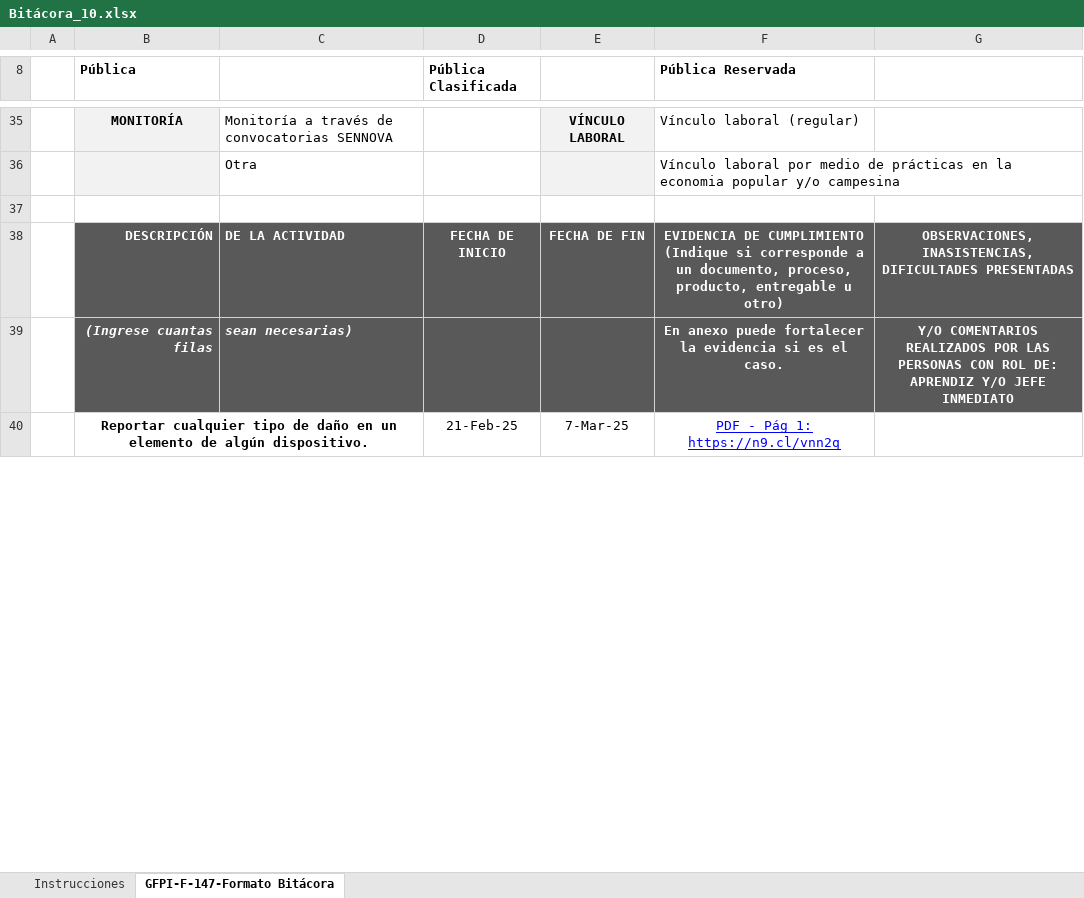
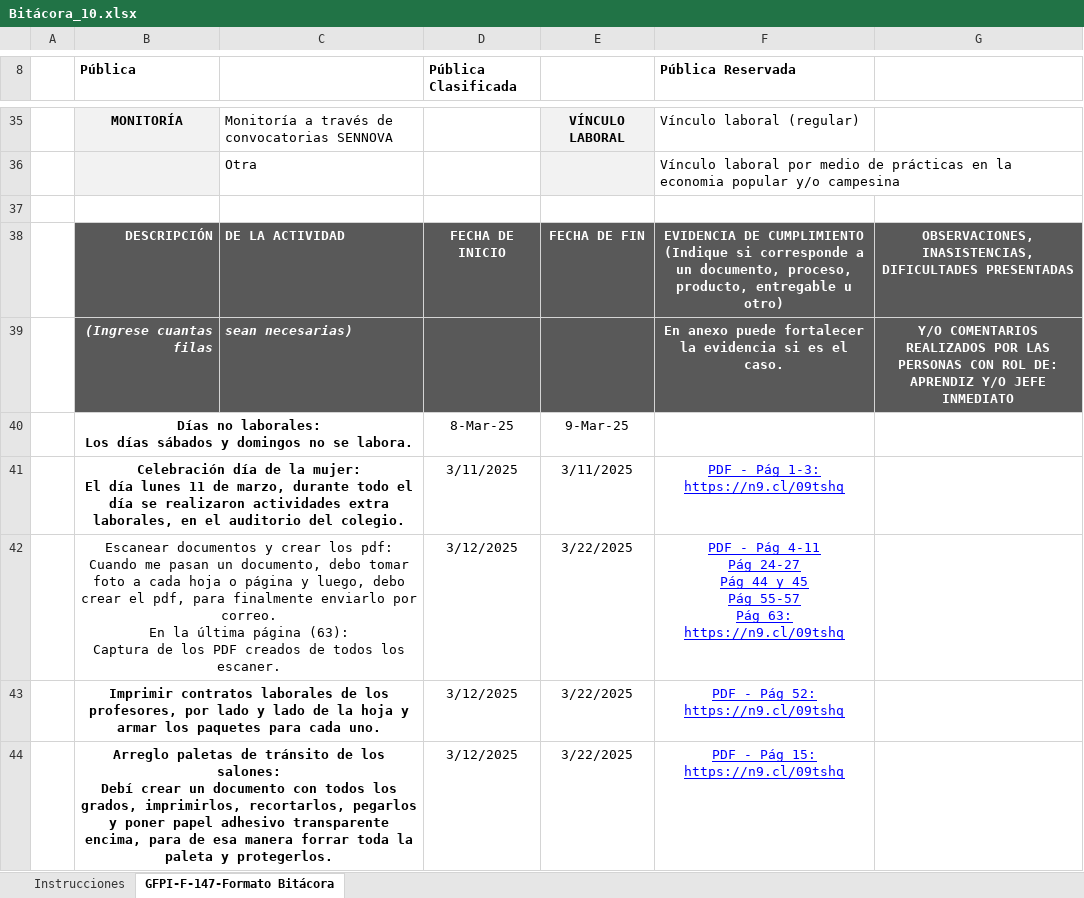
Before and after one commit to MarianaCharry/EvidenciasParaBitacoras, an Excel workbook: Bitácora_10.xlsx, sheet GFPI-F-147-Formato Bitácora, drawn as a sheet; only a part is shown, gaps mark what is left out; values as stored, in another font and other column widths than the file's, no borders; charts and pictures not drawn; removed rows and columns are numbered as before the commit, all else as after; ↵ is a line break in a cell; the diff covers the shown part only; the diff names each change by its address in the sheet, - before the commit and + after, or states it on an @@ line.

```diff
--- a/Bitácora_10.xlsx (sheet GFPI-F-147-Formato Bitácora)
+++ b/Bitácora_10.xlsx (sheet GFPI-F-147-Formato Bitácora)
-row 40:  | Reportar cualquier tipo de daño en un elemento de algún dispositivo. |  | 21-Feb-25 | 7-Mar-25 | PDF - Pág 1: ↵ https://n9.cl/vnn2q
+row 40:  | Días no laborales: ↵ Los días sábados y domingos no se labora. |  | 8-Mar-25 | 9-Mar-25
+row 41:  | Celebración día de la mujer: ↵ El día lunes 11 de marzo, durante todo el día se realizaron actividades extra laborales, en el auditorio del colegio. |  | 3/11/2025 | 3/11/2025 | PDF - Pág 1-3: ↵ https://n9.cl/09tshq
+row 42:  | Escanear documentos y crear los pdf: ↵ Cuando me pasan un documento, debo tomar foto a cada hoja o página y luego, debo crear el pdf, para finalmente enviarlo por correo. ↵ En la última página (63): ↵ Captura de los PDF creados de todos los escaner. |  | 3/12/2025 | 3/22/2025 | PDF - Pág 4-11 ↵ Pág 24-27 ↵ Pág 44 y 45 ↵ Pág 55-57 ↵ Pág 63: ↵ https://n9.cl/09tshq
+row 43:  | Imprimir contratos laborales de los profesores, por lado y lado de la hoja y armar los paquetes para cada uno. |  | 3/12/2025 | 3/22/2025 | PDF - Pág 52: ↵ https://n9.cl/09tshq
+row 44:  | Arreglo paletas de tránsito de los salones: ↵ Debí crear un documento con todos los grados, imprimirlos, recortarlos, pegarlos y poner papel adhesivo transparente encima, para de esa manera forrar toda la paleta y protegerlos. |  | 3/12/2025 | 3/22/2025 | PDF - Pág 15: ↵ https://n9.cl/09tshq
```
Also changed, not shown: 3 added rows, 9 removed rows, 20 edited cells and cell formats elsewhere in this sheet, charts or pictures, Bitácoras_excel/Bitácora_9.xlsx, 3 other files.
